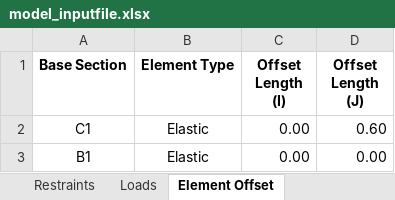
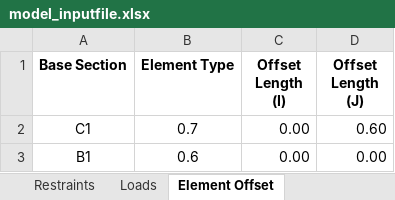
Before and after one commit to jwiciardo/SadProPy, an Excel workbook: src/sadpropy/model_inputfile.xlsx, sheet Element Offset, drawn as a sheet; values as stored, in another font and other column widths than the file's, no borders; the diff names each change by its address in the sheet, - before the commit and + after, or states it on an @@ line.

```diff
--- a/src/sadpropy/model_inputfile.xlsx (sheet Element Offset)
+++ b/src/sadpropy/model_inputfile.xlsx (sheet Element Offset)
-B2 (Element Type): Elastic
+B2 (Element Type): 0.7
-B3 (Element Type): Elastic
+B3 (Element Type): 0.6
```
Also changed, not shown: sheet Surface Objects, sheet Line Objects, sheet Slab Sections, sheet Frame Sections, formulas that keep their value, 4 other files.
